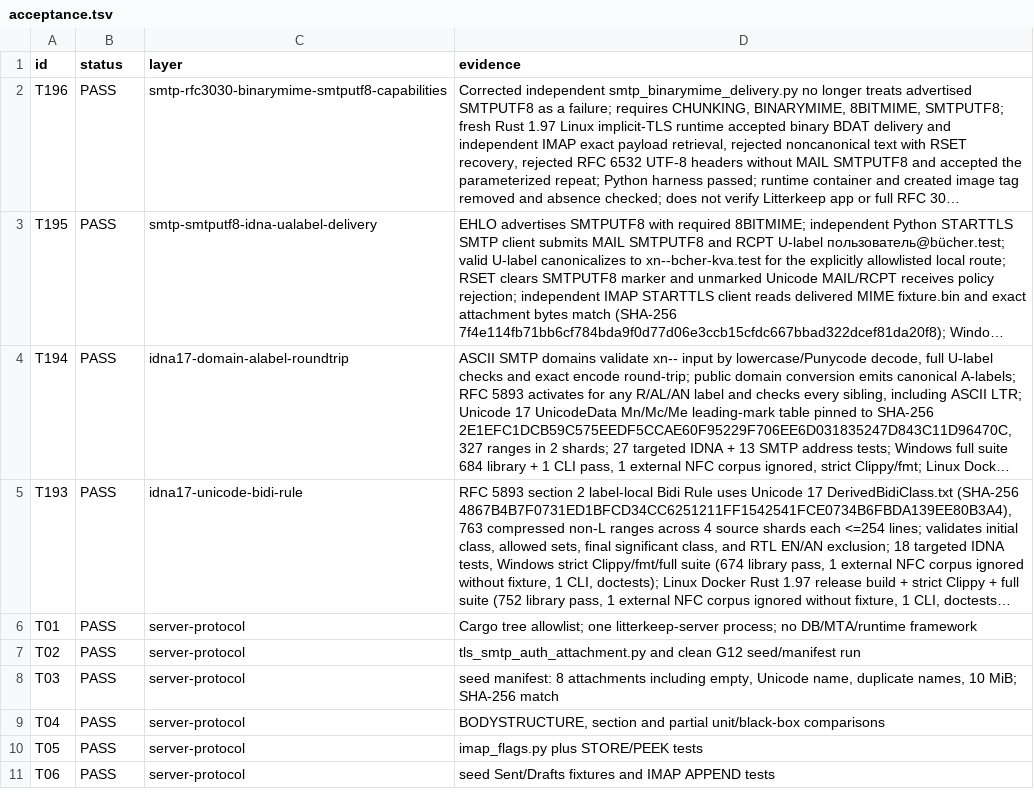
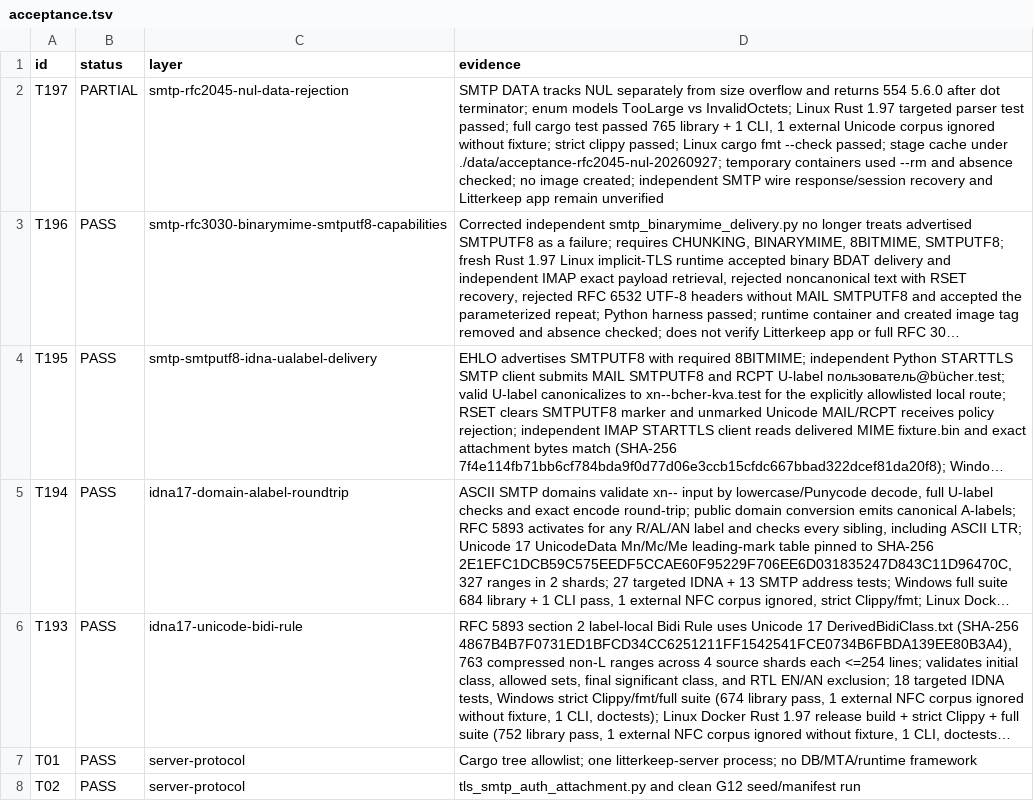
Before and after one commit to thepirateclub/litterkeep-server, a TSV file: docs/acceptance.tsv, drawn as a sheet; only a part is shown; the shorter side is filled out with more unchanged rows; long unchanged cells end in …; the diff names each change by its address in the sheet, - before the commit and + after, or states it on an @@ line.

Commit message:
fix(smtp): reject NUL in DATA body profiles

```diff
--- a/docs/acceptance.tsv
+++ b/docs/acceptance.tsv
+row 2: T197 | PARTIAL | smtp-rfc2045-nul-data-rejection | SMTP DATA tracks NUL separately from size overflow and returns 554 5.6.0 after dot terminator; enum models TooLarge vs InvalidOctets; Linux Rust 1.97 targeted parser test passed; full cargo test passed 765 library + 1 CLI, 1 external Unicode corpus ignored without fixture; strict clippy passed; Linux cargo fmt --check passed; stage cache under ./data/acceptance-rfc2045-nul-20260927; temporary containers used --rm and absence checked; no image created; independent SMTP wire response/session recovery and Litterkeep app remain unverified
```
Also changed, not shown: 8 other files.
